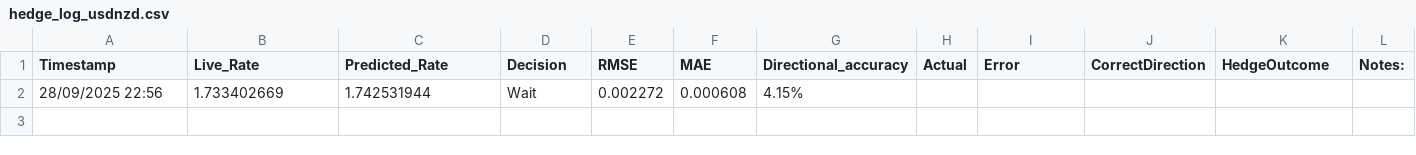
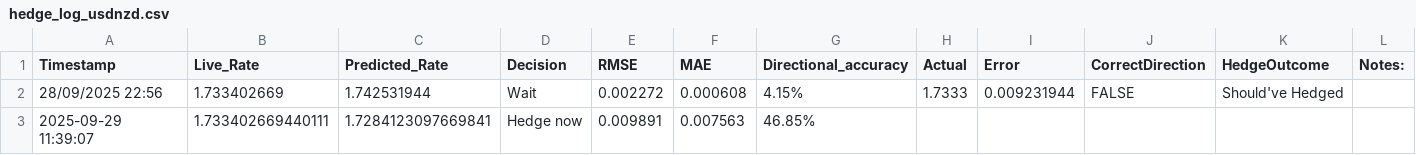
Before and after one commit to Zaneham/Fx_hedger_predictor, a CSV file: hedge_log_usdnzd.csv, drawn as a sheet.

```diff
--- a/hedge_log_usdnzd.csv
+++ b/hedge_log_usdnzd.csv
@@ -1,2 +1,3 @@
 Timestamp,Live_Rate,Predicted_Rate,Decision,RMSE,MAE,Directional_accuracy,Actual,Error,CorrectDirection,HedgeOutcome,Notes:
-28/09/2025 22:56,1.733402669,1.742531944,Wait,0.002272,0.000608,4.15%,,,,,
+28/09/2025 22:56,1.733402669,1.742531944,Wait,0.002272,0.000608,4.15%,1.7333,0.009231944,FALSE,Should've Hedged,
+2025-09-29 11:39:07,1.733402669440111,1.7284123097669841,Hedge now,0.009891,0.007563,46.85%
```
Also changed, not shown: hedge_log_nzdusd.csv.
